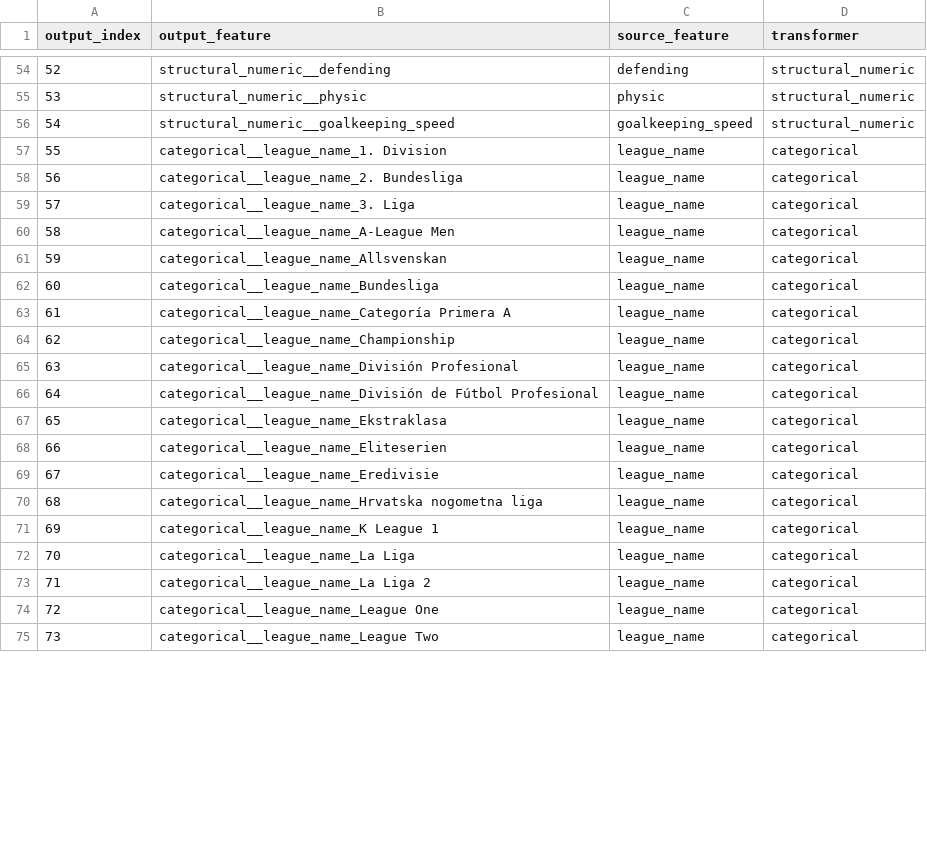
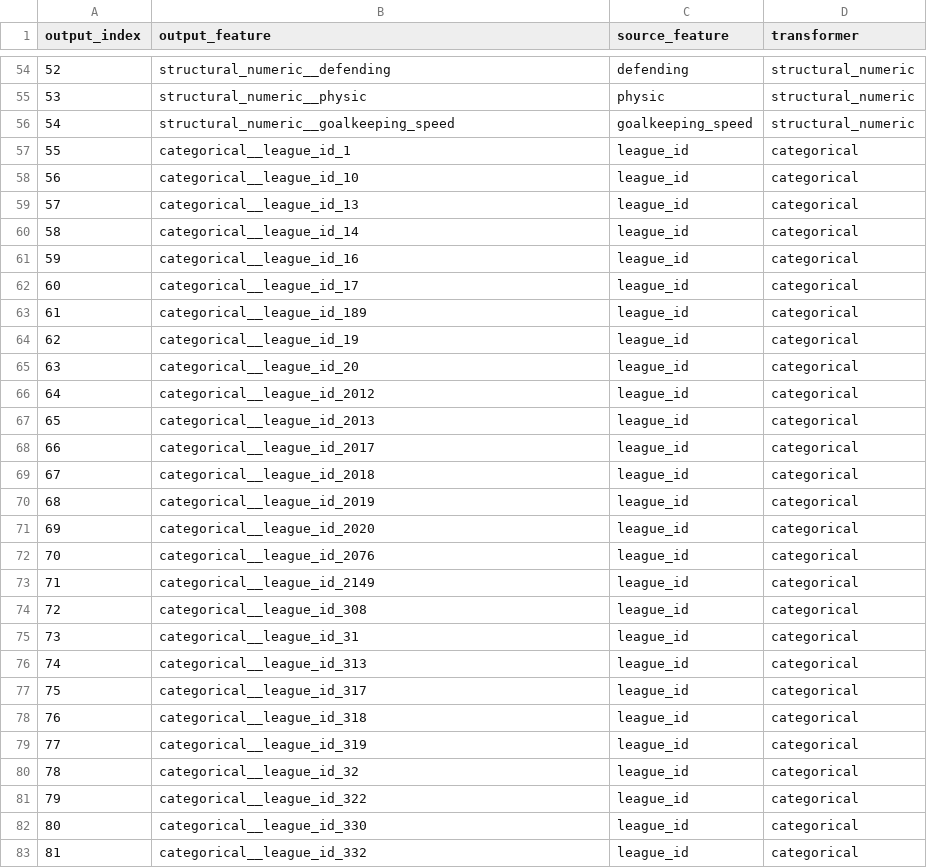
Before and after one commit to Din1225/Data-Mining-Hw1, a CSV file: data/processed_splits/feature_mapping.csv, drawn as a sheet; only a part is shown, gaps mark what is left out; addresses are those after the commit; the diff covers the shown part only; the diff names each change by its address in the sheet, - before the commit and + after, or states it on an @@ line.

Commit message:
前處理：聯賽改用 league_id 編碼
league_name 不是唯一鍵：51 個 league_id 只有 42 個名稱。例如
Premier League 同時代表英超（id 13）與烏克蘭超（id 332），
Super League 同時代表希臘、瑞士、中國、印度的聯賽。用名稱做
one-hot 會把身價水準差很多的聯賽併成同一欄。

- src/preprocess.py：league_id 改列 GENERAL_CATEGORICAL_COLUMNS，
  league_name 改列 REDUNDANT_COLUMNS
- data/processed_splits/：重新產生 npz 與 feature_mapping.csv
  （特徵數 1,197 → 1,206；各 fold 1,172–1,181）
- doc/Task_Definition_and_Data.md、data/processed_splits/README.md：
  補充 league_id 的說明

```diff
--- a/data/processed_splits/feature_mapping.csv
+++ b/data/processed_splits/feature_mapping.csv
-B57 (output_feature): categorical__league_name_1. Division
+B57 (output_feature): categorical__league_id_1
-C57:C65 (source_feature): league_name
+C57:C65 (source_feature): league_id
-B58 (output_feature): categorical__league_name_2. Bundesliga
+B58 (output_feature): categorical__league_id_10
-B59 (output_feature): categorical__league_name_3. Liga
+B59 (output_feature): categorical__league_id_13
-B60 (output_feature): categorical__league_name_A-League Men
+B60 (output_feature): categorical__league_id_14
-B61 (output_feature): categorical__league_name_Allsvenskan
+B61 (output_feature): categorical__league_id_16
-B62 (output_feature): categorical__league_name_Bundesliga
+B62 (output_feature): categorical__league_id_17
-B63 (output_feature): categorical__league_name_Categoría Primera A
+B63 (output_feature): categorical__league_id_189
-B64 (output_feature): categorical__league_name_Championship
+B64 (output_feature): categorical__league_id_19
-B65 (output_feature): categorical__league_name_División Profesional
+B65 (output_feature): categorical__league_id_20
+row 66: 64 | categorical__league_id_2012 | league_id | categorical
+row 67: 65 | categorical__league_id_2013 | league_id | categorical
+row 68: 66 | categorical__league_id_2017 | league_id | categorical
+row 69: 67 | categorical__league_id_2018 | league_id | categorical
+row 70: 68 | categorical__league_id_2019 | league_id | categorical
+row 71: 69 | categorical__league_id_2020 | league_id | categorical
+row 72: 70 | categorical__league_id_2076 | league_id | categorical
+row 73: 71 | categorical__league_id_2149 | league_id | categorical
@@ column A (output_index) renumbered from row 74 down @@
-B74 (output_feature): categorical__league_name_División de Fútbol Profesional
+B74 (output_feature): categorical__league_id_308
-C74:C83 (source_feature): league_name
+C74:C83 (source_feature): league_id
-B75 (output_feature): categorical__league_name_Ekstraklasa
+B75 (output_feature): categorical__league_id_31
-B76 (output_feature): categorical__league_name_Eliteserien
+B76 (output_feature): categorical__league_id_313
-B77 (output_feature): categorical__league_name_Eredivisie
+B77 (output_feature): categorical__league_id_317
-B78 (output_feature): categorical__league_name_Hrvatska nogometna liga
+B78 (output_feature): categorical__league_id_318
-B79 (output_feature): categorical__league_name_K League 1
+B79 (output_feature): categorical__league_id_319
-B80 (output_feature): categorical__league_name_La Liga
+B80 (output_feature): categorical__league_id_32
-B81 (output_feature): categorical__league_name_La Liga 2
+B81 (output_feature): categorical__league_id_322
-B82 (output_feature): categorical__league_name_League One
+B82 (output_feature): categorical__league_id_330
-B83 (output_feature): categorical__league_name_League Two
+B83 (output_feature): categorical__league_id_332
```
Also changed, not shown: 1 added row and 48 edited cells elsewhere in this file, data/processed_splits/train_5-fold_cv/fold_1/feature_mapping.csv, data/processed_splits/train_5-fold_cv/fold_2/feature_mapping.csv, 18 other files.
